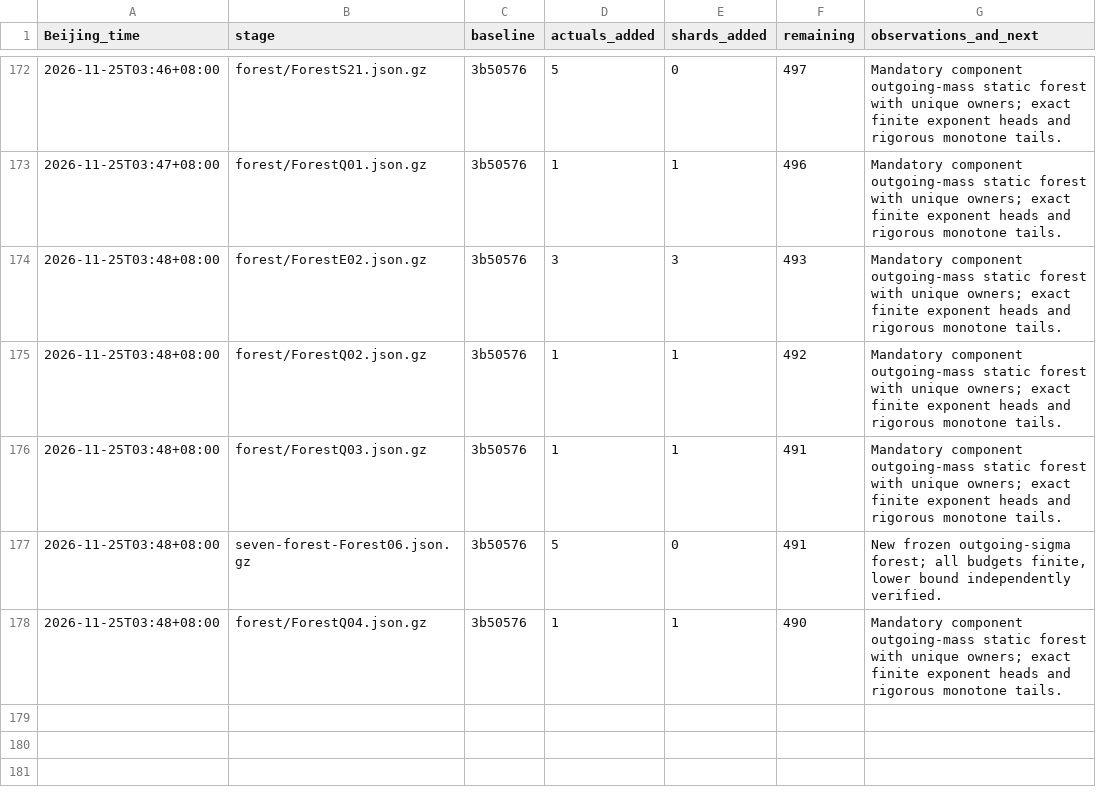
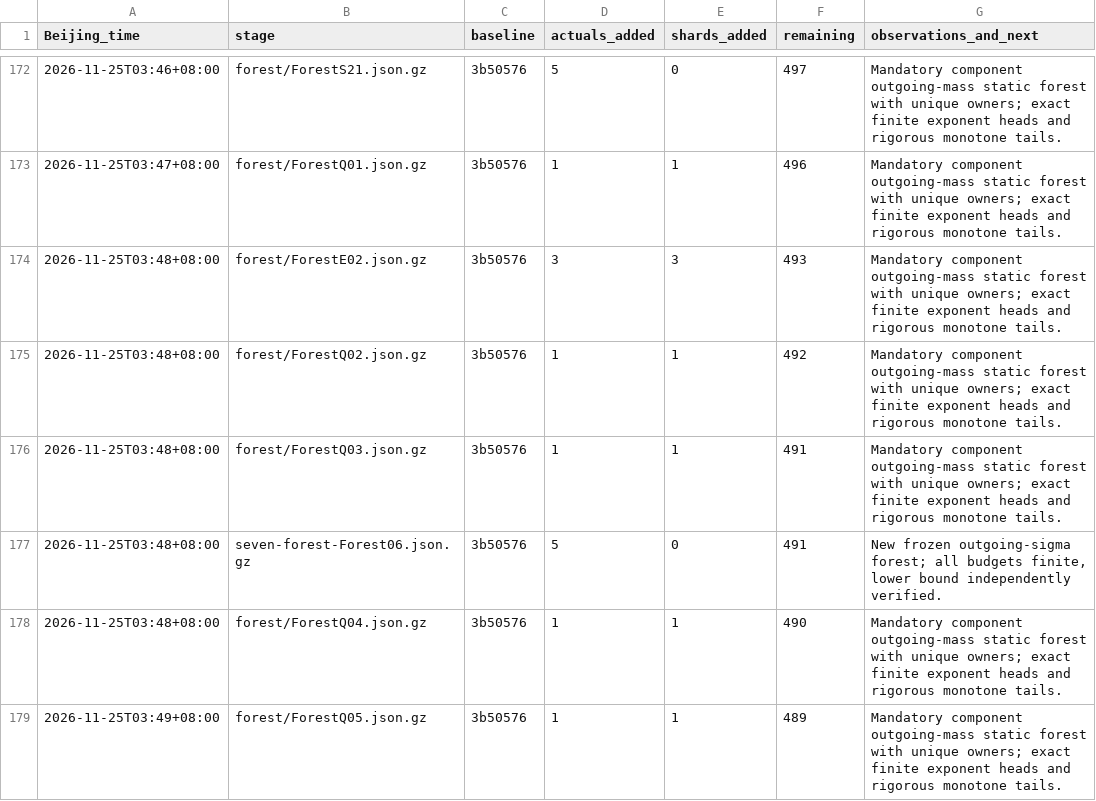
Before and after one commit to stormwhip/PerfectNumbers, a TSV file: Research/NightMerge/RunLog.tsv, drawn as a sheet; only a part is shown, gaps mark what is left out; the diff names each change by its address in the sheet, - before the commit and + after, or states it on an @@ line.

Commit message:
Checkpoint certified disjoint-sigma forest ForestQ05.json.gz: 1 actuals, 1 shards

```diff
--- a/Research/NightMerge/RunLog.tsv
+++ b/Research/NightMerge/RunLog.tsv
+row 179: 2026-11-25T03:49+08:00 | forest/ForestQ05.json.gz | 3b50576 | 1 | 1 | 489 | Mandatory component outgoing-mass static forest with unique owners; exact finite exponent heads and rigorous monotone tails.
```
Also changed, not shown: 3 other files.
